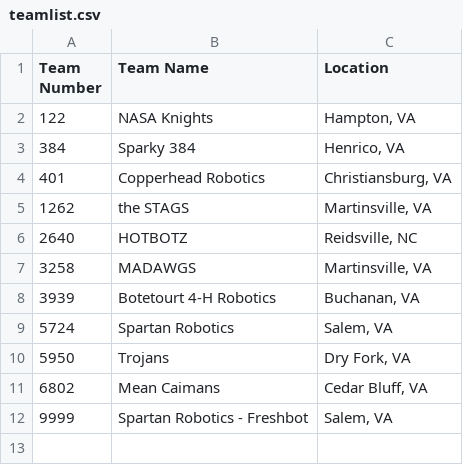
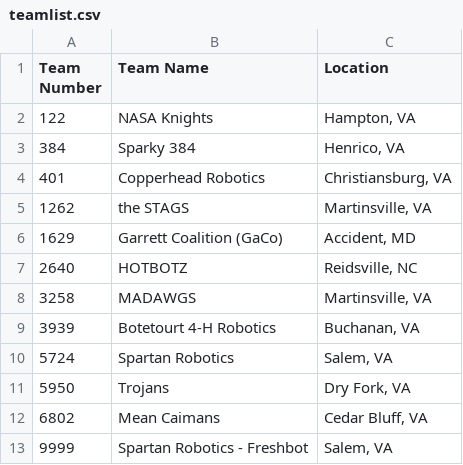
Before and after one commit to 5724-SpartanRobotics/5724-SpartanRobotics.github.io, a CSV file: dist/_data/brb/teamlist.csv, drawn as a sheet.

Commit message:
Add GaCo to BRB team list
(cherry picked from commit e35c34f39e524a56237e2714766e28fa5ce83b30)

```diff
--- a/dist/_data/brb/teamlist.csv
+++ b/dist/_data/brb/teamlist.csv
@@ -5,2 +5,3 @@ Team Number,Team Name,Location
 1262,the STAGS,"Martinsville, VA"
+1629,Garrett Coalition (GaCo),"Accident, MD"
 2640,HOTBOTZ,"Reidsville, NC"
```
